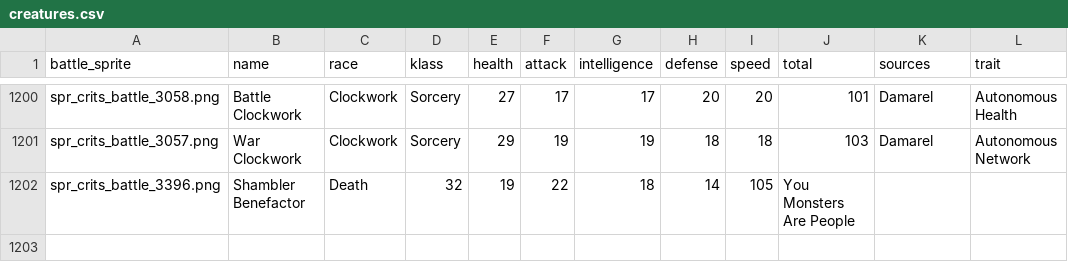
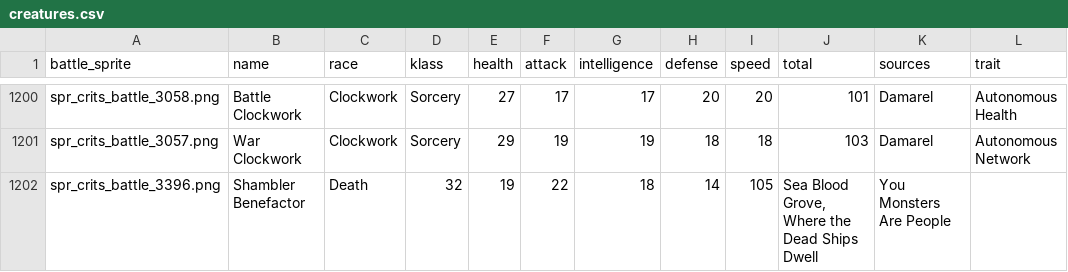
Before and after one commit to rovermicrover/siralim-ultimate-api, a CSV file: app/data/creatures.csv, drawn as a sheet; only a part is shown, gaps mark what is left out.

Commit message:
Add missing source for creature

```diff
--- a/app/data/creatures.csv
+++ b/app/data/creatures.csv
@@ -1201,2 +1201,2 @@ spr_crits_battle_3058.png,Battle Clockwork,Clockwork,Sorcery,27,17,17,20,20,101,
 spr_crits_battle_3057.png,War Clockwork,Clockwork,Sorcery,29,19,19,18,18,103,Damarel,Autonomous Network
-spr_crits_battle_3396.png,Shambler Benefactor,Death,32,19,22,18,14,105,You Monsters Are People
+spr_crits_battle_3396.png,Shambler Benefactor,Death,32,19,22,18,14,105,"Sea Blood Grove, Where the Dead Ships Dwell",You Monsters Are People
```
